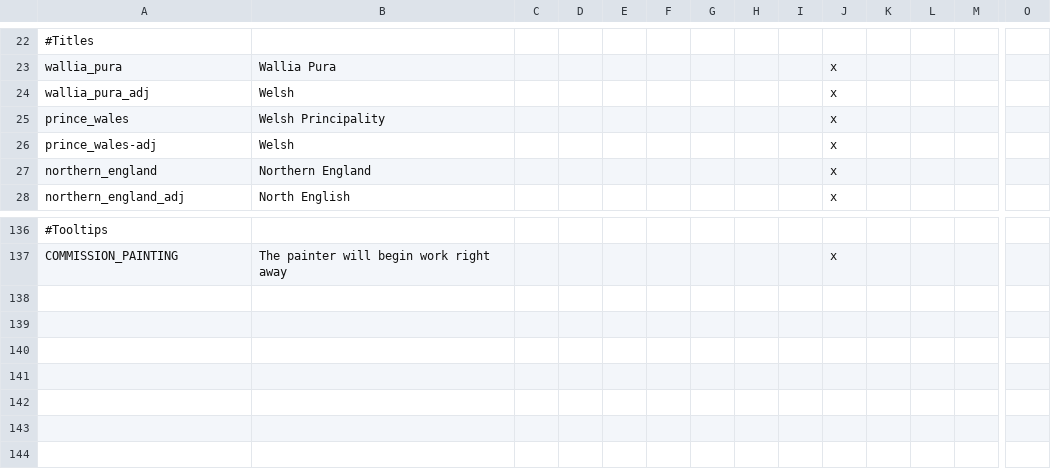
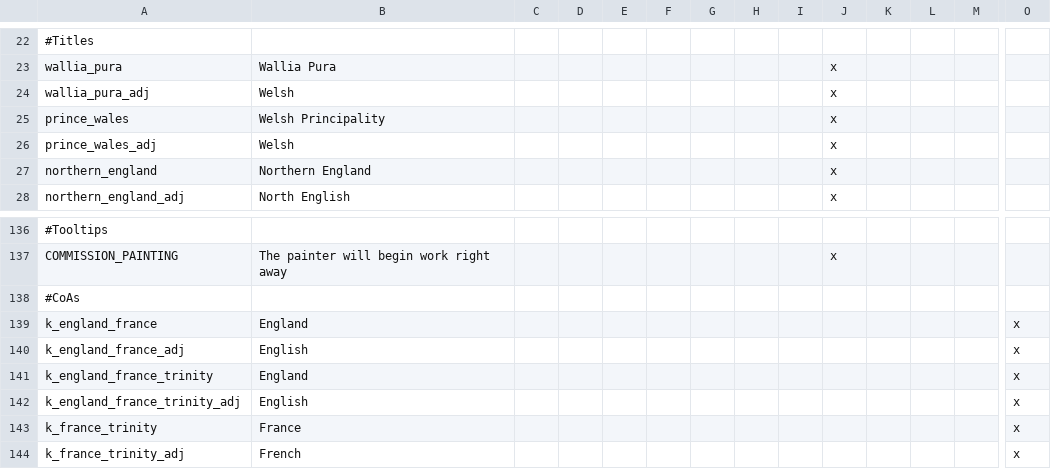
Before and after one commit to neutrondecay/bote, a CSV file: localisation/botelocalisation.csv, drawn as a sheet; only a part is shown, gaps mark what is left out; rows hold the shown columns only; the diff names each change by its address in the sheet, - before the commit and + after, or states it on an @@ line.

Commit message:
New CoAs and database fixes for England & France.
An internal changelog should now be included in the root folder.

```diff
--- a/localisation/botelocalisation.csv
+++ b/localisation/botelocalisation.csv
-A26: prince_wales-adj
+A26: prince_wales_adj
+row 138: #CoAs
+row 139: k_england_france | England |  |  |  |  |  |  |  |  |  |  |  | x
+row 140: k_england_france_adj | English |  |  |  |  |  |  |  |  |  |  |  | x
+row 141: k_england_france_trinity | England |  |  |  |  |  |  |  |  |  |  |  | x
+row 142: k_england_france_trinity_adj | English |  |  |  |  |  |  |  |  |  |  |  | x
+row 143: k_france_trinity | France |  |  |  |  |  |  |  |  |  |  |  | x
+row 144: k_france_trinity_adj | French |  |  |  |  |  |  |  |  |  |  |  | x
```
Also changed, not shown: 35 other files.
